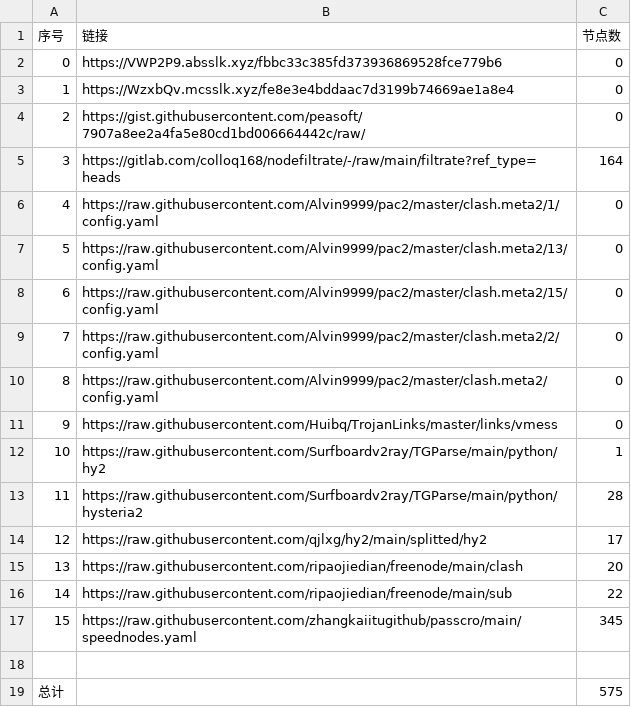
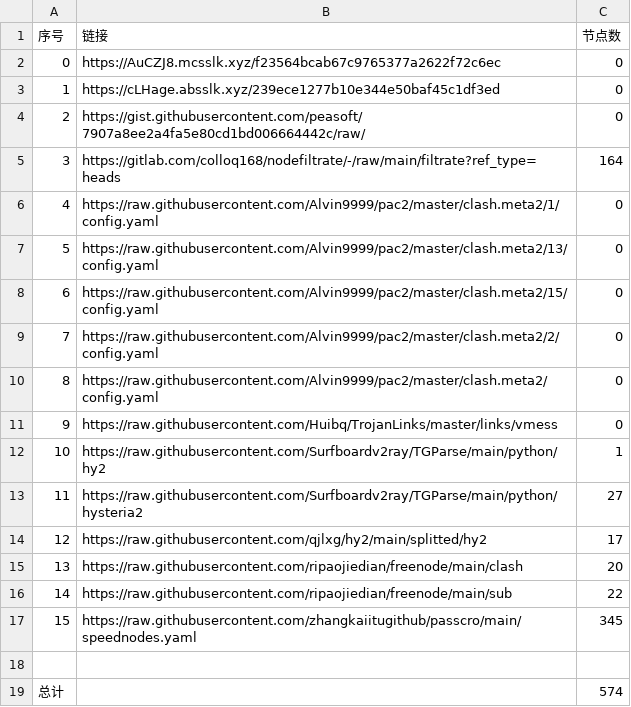
Before and after one commit to sileopro/NoMoreWalls, a CSV file: list_result.csv, drawn as a sheet.

```diff
--- a/list_result.csv
+++ b/list_result.csv
@@ -1,4 +1,4 @@
 序号,链接,节点数
-0,https://VWP2P9.absslk.xyz/fbbc33c385fd373936869528fce779b6,0
-1,https://WzxbQv.mcsslk.xyz/fe8e3e4bddaac7d3199b74669ae1a8e4,0
+0,https://AuCZJ8.mcsslk.xyz/f23564bcab67c9765377a2622f72c6ec,0
+1,https://cLHage.absslk.xyz/239ece1277b10e344e50baf45c1df3ed,0
 2,https://gist.githubusercontent.com/peasoft/7907a8ee2a4fa5e80cd1bd006664442c/raw/,0
@@ -12,3 +12,3 @@
 10,https://raw.githubusercontent.com/Surfboardv2ray/TGParse/main/python/hy2,1
-11,https://raw.githubusercontent.com/Surfboardv2ray/TGParse/main/python/hysteria2,28
+11,https://raw.githubusercontent.com/Surfboardv2ray/TGParse/main/python/hysteria2,27
 12,https://raw.githubusercontent.com/qjlxg/hy2/main/splitted/hy2,17
@@ -18,2 +18,2 @@
 
-总计,,575
+总计,,574
```
Also changed, not shown: 6 other files.
